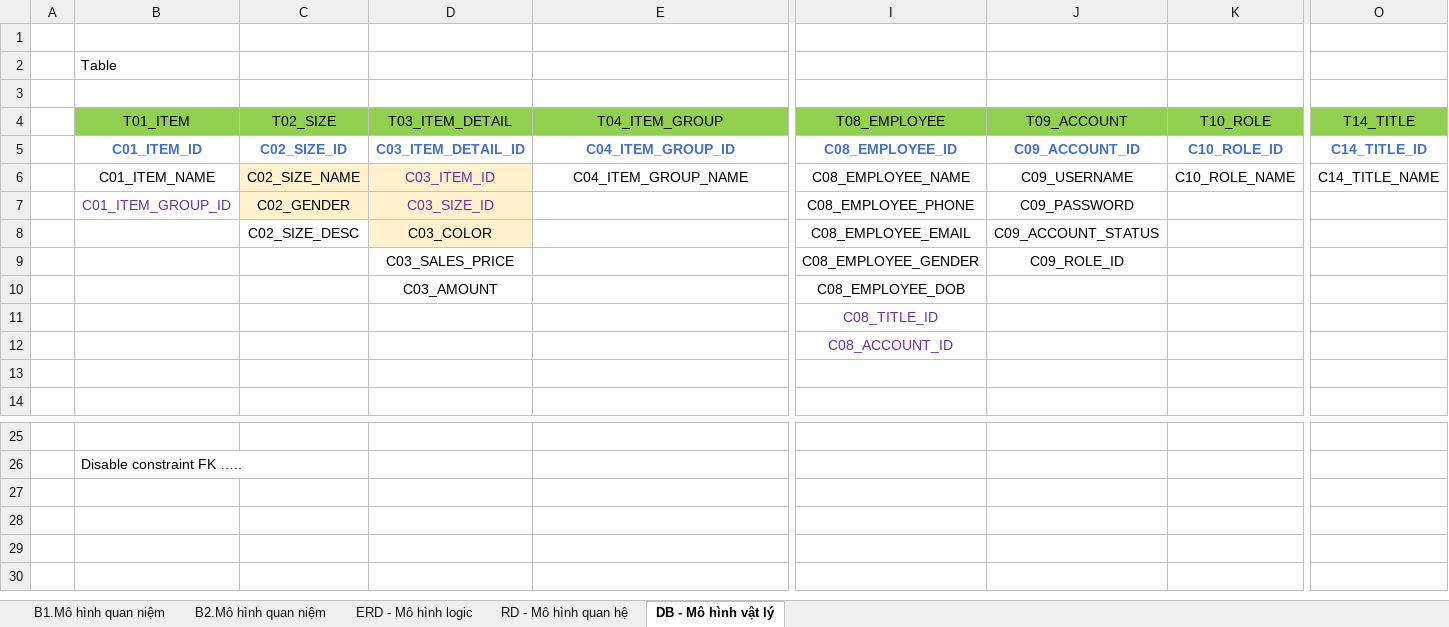
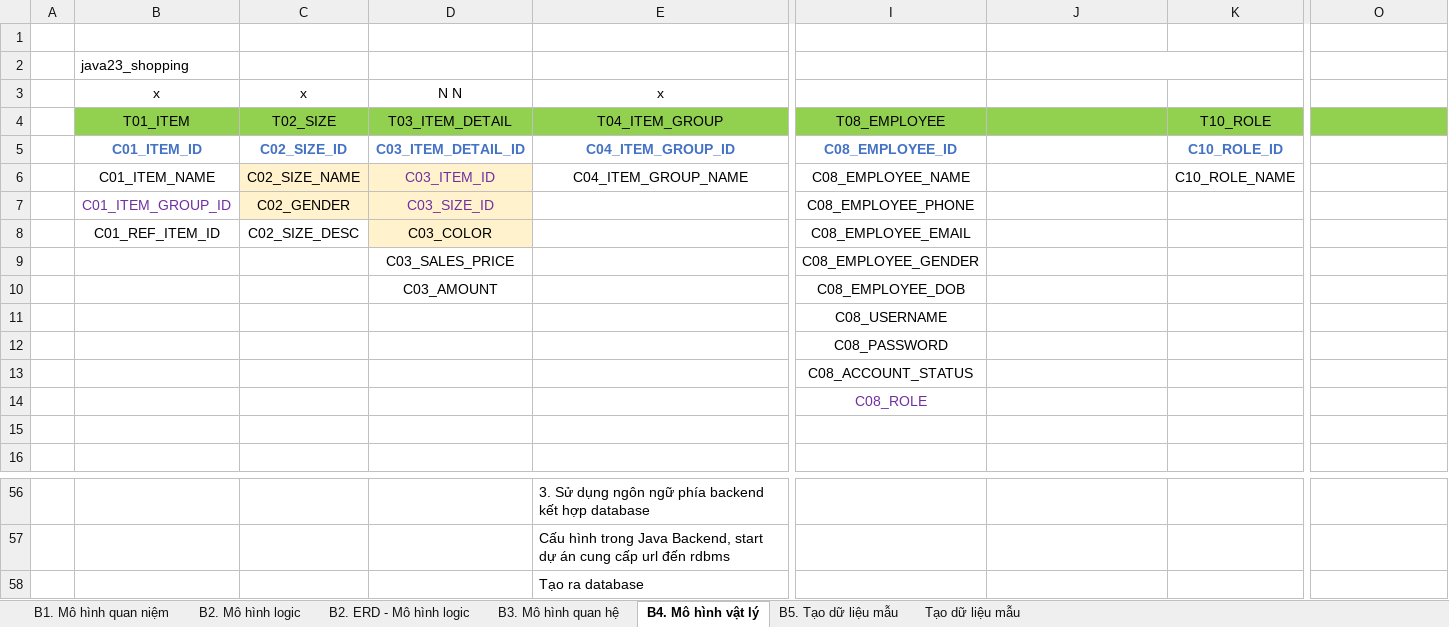
Before and after one commit to j4tdn/java23-repository, an Excel workbook: 1.DataBase Design/Java23 NguyenVanThien Database Design.xlsx, sheet B4. Mô hình vật lý, drawn as a sheet; only a part is shown, gaps mark what is left out; values as stored, in another font and other column widths than the file's, no borders; charts and pictures not drawn; removed rows and columns are numbered as before the commit, all else as after; rows hold the shown columns only; the diff covers the shown part only; the diff names each change by its address in the sheet, - before the commit and + after, or states it on an @@ line.

```diff
--- a/1.DataBase Design/Java23 NguyenVanThien Database Design.xlsx (sheet B4. Mô hình vật lý)
+++ b/1.DataBase Design/Java23 NguyenVanThien Database Design.xlsx (sheet B4. Mô hình vật lý)
-sheet tab: B1.Mô hình quan niệm
+sheet tab: B3. Mô hình quan hệ
-sheet tab: B2.Mô hình quan niệm
+sheet tab: B2. Mô hình logic
-sheet tab: ERD - Mô hình logic
+sheet tab: B2. ERD - Mô hình logic
-sheet tab: RD - Mô hình quan hệ
+sheet tab: Tạo dữ liệu mẫu
-sheet tab: DB - Mô hình vật lý
+sheet tab: B4. Mô hình vật lý
+sheet tab: B1. Mô hình quan niệm
+sheet tab: B5. Tạo dữ liệu mẫu
@@ sheet tab order changed: B1. Mô hình quan niệm | B2. Mô hình logic | B2. ERD - Mô hình logic | B3. Mô hình quan hệ | B4. Mô hình vật lý | B5. Tạo dữ liệu mẫu | Tạo dữ liệu mẫu @@
-B2: Table
+B2: java23_shopping
+J2:K2 merged
-row 3: (empty)
+row 3:  | x | x | N N | x
-J4: T09_ACCOUNT
+J4: (empty)
-O4: T14_TITLE
+O4: (empty)
-J5: C09_ACCOUNT_ID
+J5: (empty)
-O5: C14_TITLE_ID
+O5: (empty)
-J6: C09_USERNAME
+J6: (empty)
-O6: C14_TITLE_NAME
+O6: (empty)
-J7: C09_PASSWORD
+J7: (empty)
-B8: (empty)
+B8: C01_REF_ITEM_ID
-J8: C09_ACCOUNT_STATUS
+J8: (empty)
-J9: C09_ROLE_ID
+J9: (empty)
-I11: C08_TITLE_ID
+I11: C08_USERNAME
-I11 text colour: #7030A0
+I11 text colour: black
-row 12:  |  |  |  |  | C08_ACCOUNT_ID
+row 12:  |  |  |  |  | C08_PASSWORD
+row 13:  |  |  |  |  | C08_ACCOUNT_STATUS
+row 14:  |  |  |  |  | C08_ROLE
-E56: (empty)
+E56: 3. Sử dụng ngôn ngữ phía backend kết hợp database
-row 26:  | Disable constraint FK …..
+row 57:  |  |  |  | Cấu hình trong Java Backend, start dự án cung cấp url đến rdbms
+row 58:  |  |  |  | Tạo ra database
```
Also changed, not shown: 32 added rows and 3 removed rows elsewhere in this sheet, sheet Tạo dữ liệu mẫu, sheet B2. Mô hình logic, sheet B3. Mô hình quan hệ, sheet B2. ERD - Mô hình logic, charts or pictures, 28 other files.
